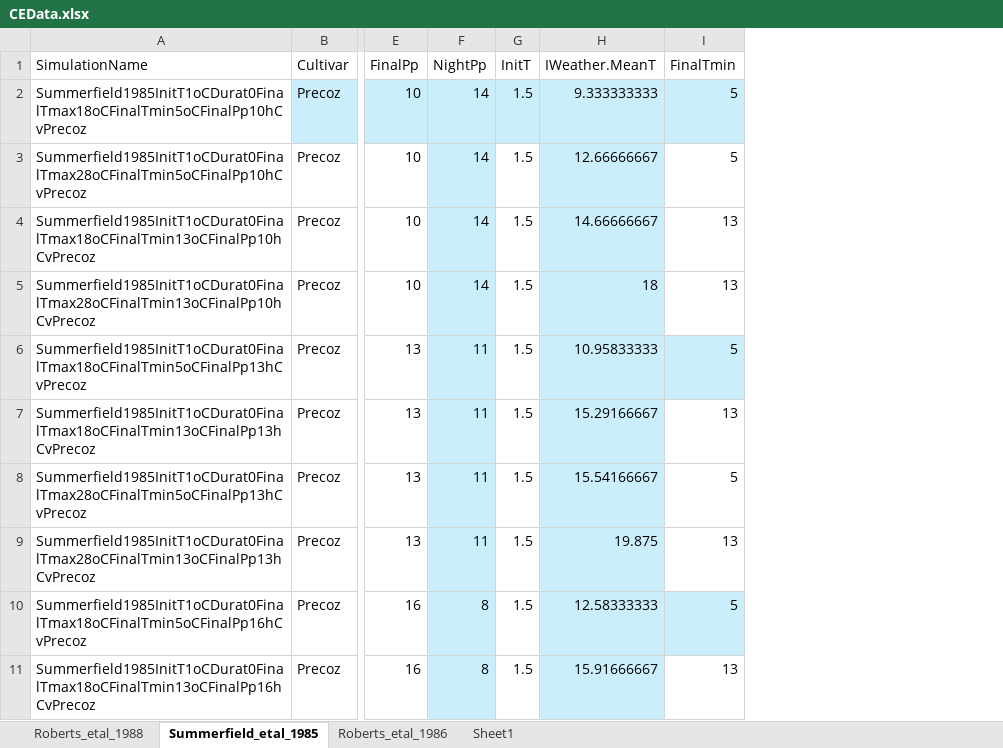
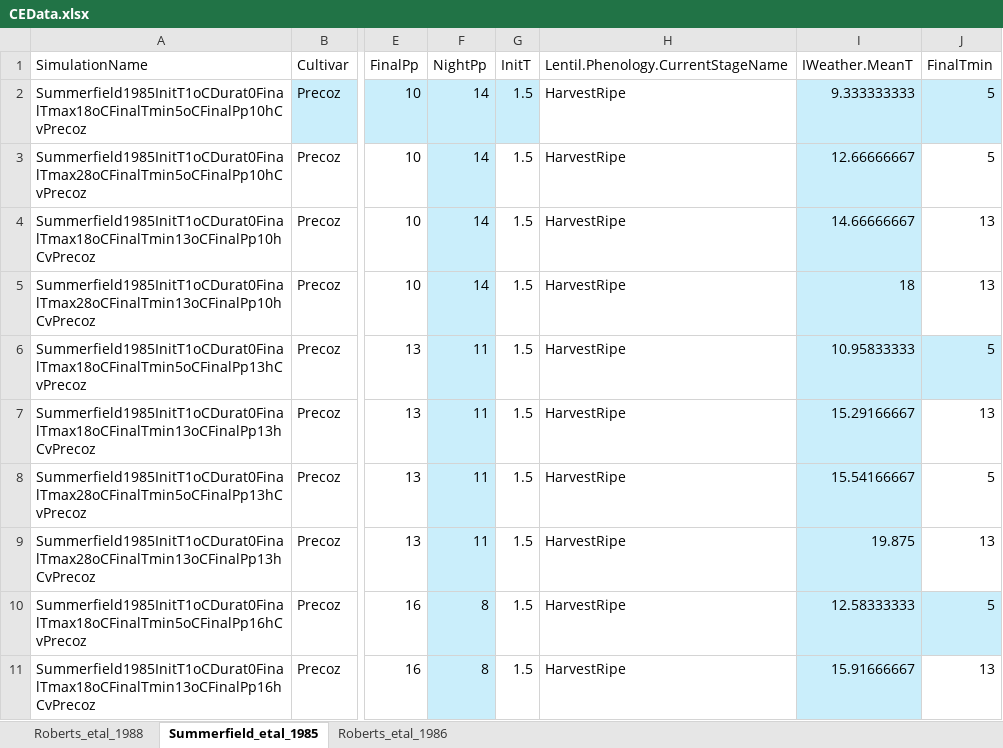
Before and after one commit to PlantandFoodResearch/ApsimX, an Excel workbook: Prototypes/Lentil/CEData.xlsx, sheet Summerfield_etal_1985, drawn as a sheet; only a part is shown, gaps mark what is left out; values as stored, in another font and other column widths than the file's, no borders; the diff names each change by its address in the sheet, - before the commit and + after, or states it on an @@ line.

Commit message:
Add stage name to obs

```diff
--- a/Prototypes/Lentil/CEData.xlsx (sheet Summerfield_etal_1985)
+++ b/Prototypes/Lentil/CEData.xlsx (sheet Summerfield_etal_1985)
-sheet tab: Sheet1
+column H, rows 1-11: Lentil.Phenology.CurrentStageName | HarvestRipe | HarvestRipe | HarvestRipe | HarvestRipe | HarvestRipe | HarvestRipe | HarvestRipe | HarvestRipe | HarvestRipe | HarvestRipe
```
Also changed, not shown: sheet Roberts_etal_1986, sheet Roberts_etal_1988, formulas that keep their value.
